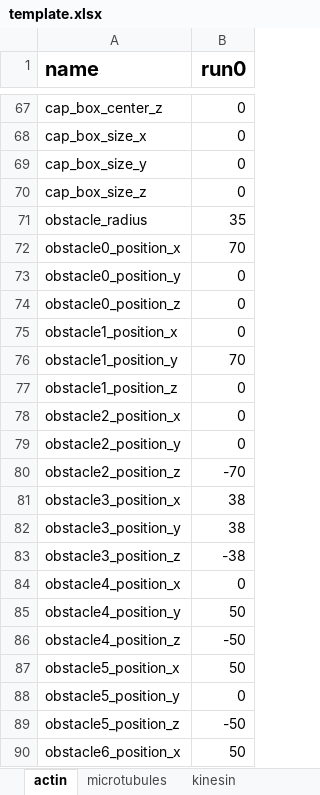
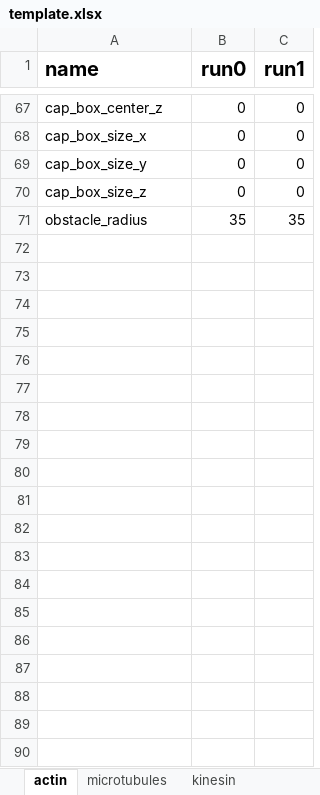
Before and after one commit to simularium/simularium-models-util, an Excel workbook: examples/actin/template.xlsx, sheet actin, drawn as a sheet; only a part is shown, gaps mark what is left out; values as stored, in another font and other column widths than the file's, no borders; removed rows and columns are numbered as before the commit, all else as after; the diff covers the shown part only; the diff names each change by its address in the sheet, - before the commit and + after, or states it on an @@ line.

```diff
--- a/examples/actin/template.xlsx (sheet actin)
+++ b/examples/actin/template.xlsx (sheet actin)
+column C (run1), rows 67-71: 0 | 0 | 0 | 0 | 35
-row 72: obstacle0_position_x | 70
-row 73: obstacle0_position_y | 0
-row 74: obstacle0_position_z | 0
-row 75: obstacle1_position_x | 0
-row 76: obstacle1_position_y | 70
-row 77: obstacle1_position_z | 0
-row 78: obstacle2_position_x | 0
-row 79: obstacle2_position_y | 0
-row 80: obstacle2_position_z | -70
-row 81: obstacle3_position_x | 38
-row 82: obstacle3_position_y | 38
-row 83: obstacle3_position_z | -38
-row 84: obstacle4_position_x | 0
-row 85: obstacle4_position_y | 50
-row 86: obstacle4_position_z | -50
-row 87: obstacle5_position_x | 50
-row 88: obstacle5_position_y | 0
-row 89: obstacle5_position_z | -50
-row 90: obstacle6_position_x | 50
```
Also changed, not shown: 32 removed rows elsewhere in this sheet, 7 other files.
